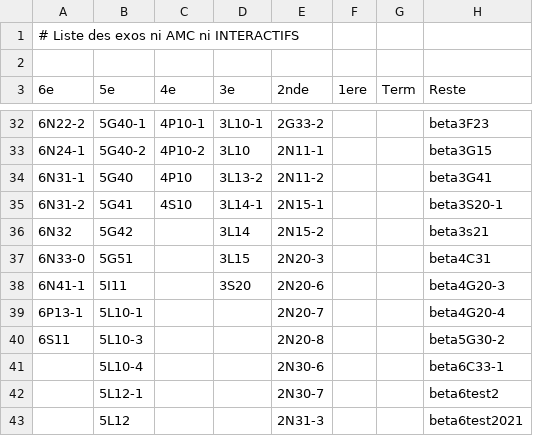
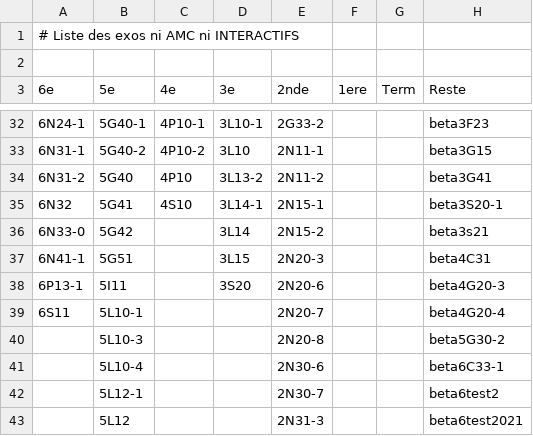
Before and after one commit to mathalea/mathalea, a CSV file: src/csv/exosNonAmcNonInteractifs.csv, drawn as a sheet; only a part is shown, gaps mark what is left out; the diff covers the shown part only.

```diff
--- a/src/csv/exosNonAmcNonInteractifs.csv
+++ b/src/csv/exosNonAmcNonInteractifs.csv
@@ -32,10 +32,10 @@
-6N22-2,5G40-1,4P10-1,3L10-1,2G33-2,,,beta3F23
-6N24-1,5G40-2,4P10-2,3L10,2N11-1,,,beta3G15
-6N31-1,5G40,4P10,3L13-2,2N11-2,,,beta3G41
-6N31-2,5G41,4S10,3L14-1,2N15-1,,,beta3S20-1
-6N32,5G42,,3L14,2N15-2,,,beta3s21
-6N33-0,5G51,,3L15,2N20-3,,,beta4C31
-6N41-1,5I11,,3S20,2N20-6,,,beta4G20-3
-6P13-1,5L10-1,,,2N20-7,,,beta4G20-4
-6S11,5L10-3,,,2N20-8,,,beta5G30-2
+6N24-1,5G40-1,4P10-1,3L10-1,2G33-2,,,beta3F23
+6N31-1,5G40-2,4P10-2,3L10,2N11-1,,,beta3G15
+6N31-2,5G40,4P10,3L13-2,2N11-2,,,beta3G41
+6N32,5G41,4S10,3L14-1,2N15-1,,,beta3S20-1
+6N33-0,5G42,,3L14,2N15-2,,,beta3s21
+6N41-1,5G51,,3L15,2N20-3,,,beta4C31
+6P13-1,5I11,,3S20,2N20-6,,,beta4G20-3
+6S11,5L10-1,,,2N20-7,,,beta4G20-4
+,5L10-3,,,2N20-8,,,beta5G30-2
 ,5L10-4,,,2N30-6,,,beta6C33-1
```
Also changed, not shown: 31 edited cells elsewhere in this file, 4 other files.
